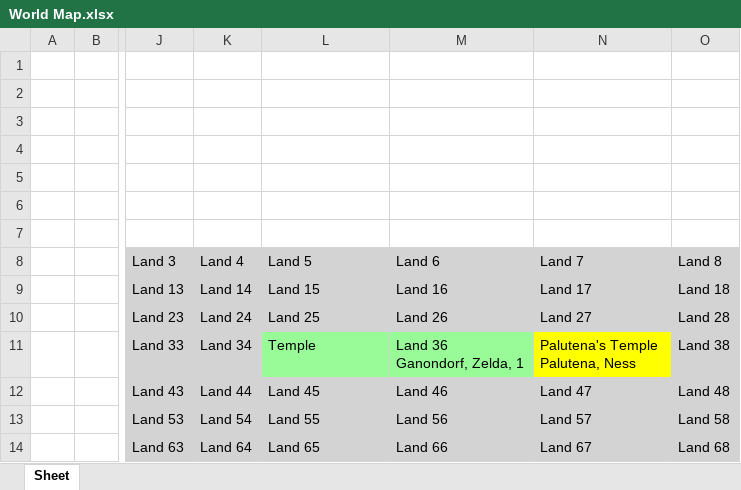
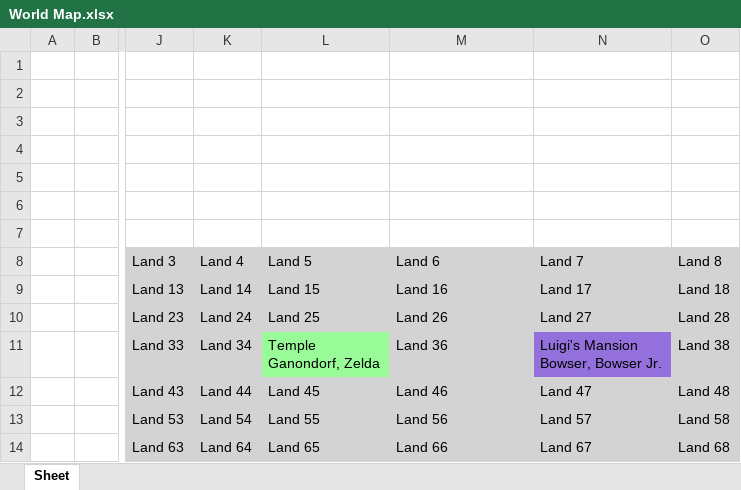
Before and after one commit to BrixtinW/Playground, an Excel workbook: World Map.xlsx, sheet Sheet, drawn as a sheet; only a part is shown, gaps mark what is left out; values as stored, in another font and other column widths than the file's, no borders; ↵ is a line break in a cell; the diff names each change by its address in the sheet, - before the commit and + after, or states it on an @@ line.

```diff
--- a/World Map.xlsx (sheet Sheet)
+++ b/World Map.xlsx (sheet Sheet)
-L11 (Land 5): Temple
+L11 (Land 5): Temple ↵ Ganondorf, Zelda
-M11 (Land 6): Land 36 ↵ Ganondorf, Zelda, 1
+M11 (Land 6): Land 36
-M11 fill: #98FB98
+M11 fill: #D3D3D3
-N11 (Land 7): Palutena's Temple ↵ Palutena, Ness
+N11 (Land 7): Luigi's Mansion ↵ Bowser, Bowser Jr.
-N11 fill: #FFFF00
+N11 fill: #9370DB
```
Also changed, not shown: 20 other files.
